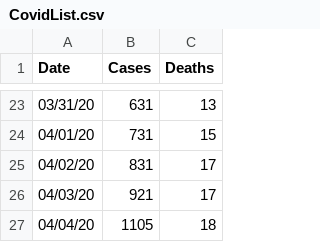
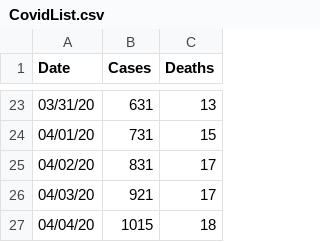
Before and after one commit to TaylorCowin/Dallas-County-Covid19-API, a CSV file: CovidList.csv, drawn as a sheet; only a part is shown, gaps mark what is left out.

```diff
--- a/CovidList.csv
+++ b/CovidList.csv
@@ -26,2 +26,2 @@ Date,Cases,Deaths
 04/03/20,921,17
-04/04/20,1105,18
+04/04/20,1015,18
```
Also changed, not shown: 2 other files.
